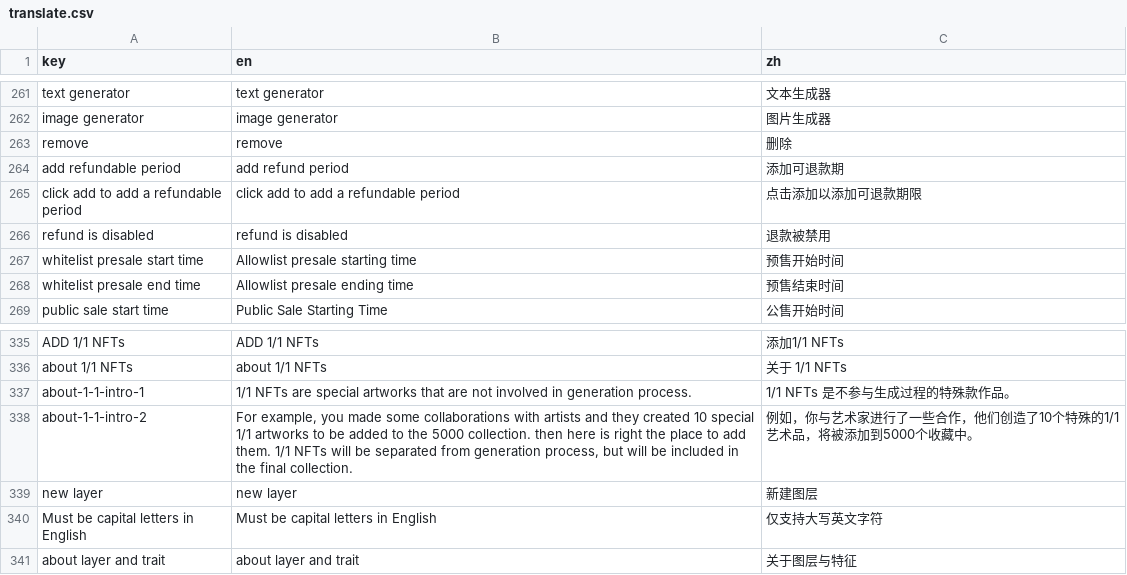
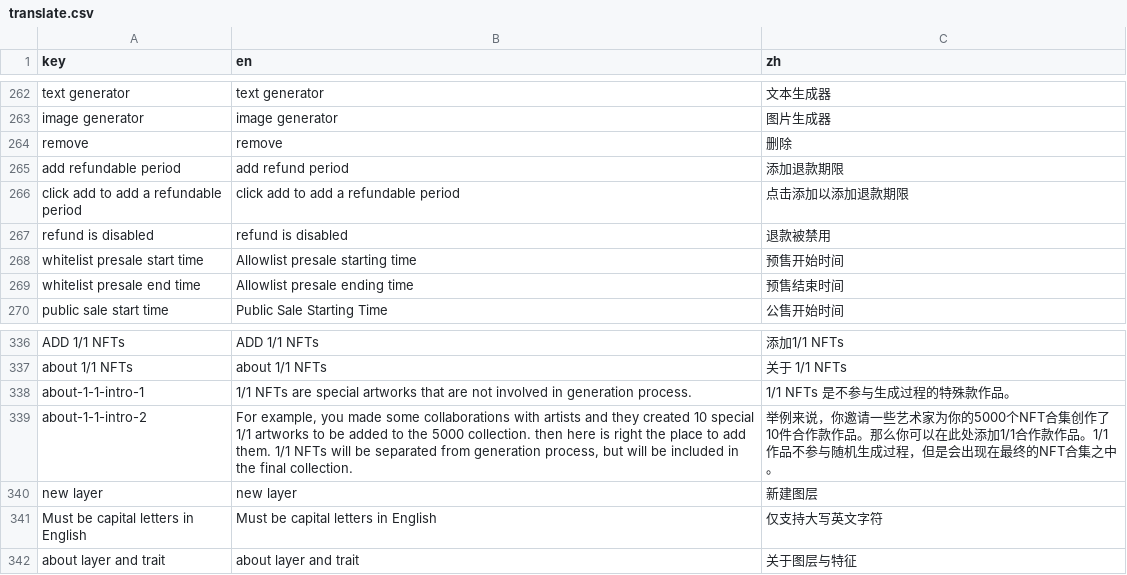
Before and after one commit to maneslab/manestudio.xyz, a CSV file: tools/translation/translate.csv, drawn as a sheet; only a part is shown, gaps mark what is left out; the diff covers the shown part only.

```diff
--- a/tools/translation/translate.csv
+++ b/tools/translation/translate.csv
@@ -263,4 +264,4 @@ image generator,image generator,图片生成器
 remove,remove,删除
-add refundable period,add refund period,添加可退款期
-click add to add a refundable period,click add to add a refundable period,点击添加以添加可退款期限
+add refundable period,add refund period,添加退款期限
+click add to add a refundable period,click add to add a refundable period,点击添加以添加退款期限
 refund is disabled,refund is disabled,退款被禁用
@@ -337,3 +338,3 @@ about 1/1 NFTs,about 1/1 NFTs,关于 1/1 NFTs
 about-1-1-intro-1,1/1 NFTs are special artworks that are not involved in generation process.,1/1 NFTs 是不参与生成过程的特殊款作品。
-about-1-1-intro-2,"For example, you made some collaborations with artists and they created 10 special 1/1 artworks to be added to the 5000 collection. then here is right the place to add them. 1/1 NFTs will be separated from generation process, but will be included in the final collection.",例如，你与艺术家进行了一些合作，他们创造了10个特殊的1/1艺术品，将被添加到5000个收藏中。
+about-1-1-intro-2,"For example, you made some collaborations with artists and they created 10 special 1/1 artworks to be added to the 5000 collection. then here is right the place to add them. 1/1 NFTs will be separated from generation process, but will be included in the final collection.",举例来说，你邀请一些艺术家为你的5000个NFT合集创作了10件合作款作品。那么你可以在此处添加1/1合作款作品。1/1作品不参与随机生成过程，但是会出现在最终的NFT合集之中。
 new layer,new layer,新建图层
```
Also changed, not shown: 10 added rows, 2 removed rows and 4 edited cells elsewhere in this file, tools/translation/translated.csv, 24 other files.
